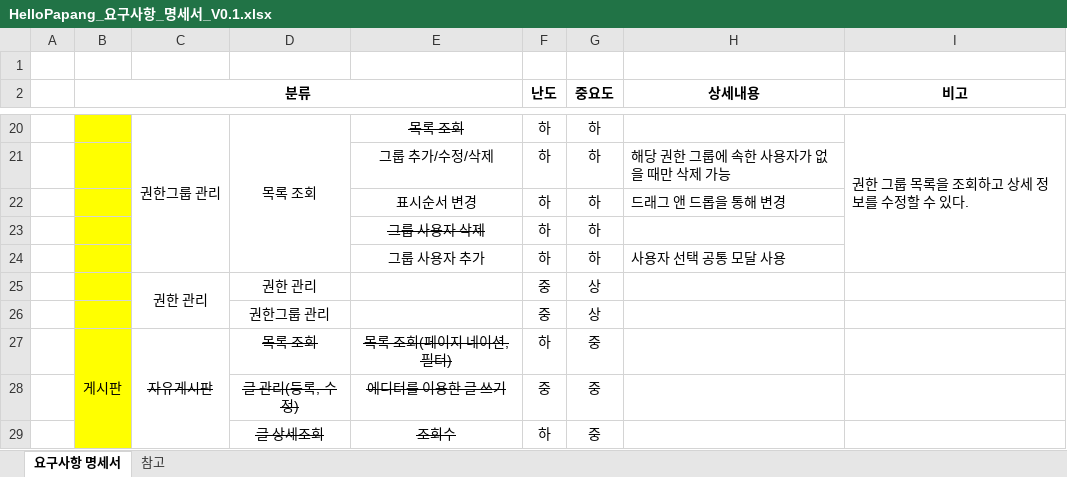
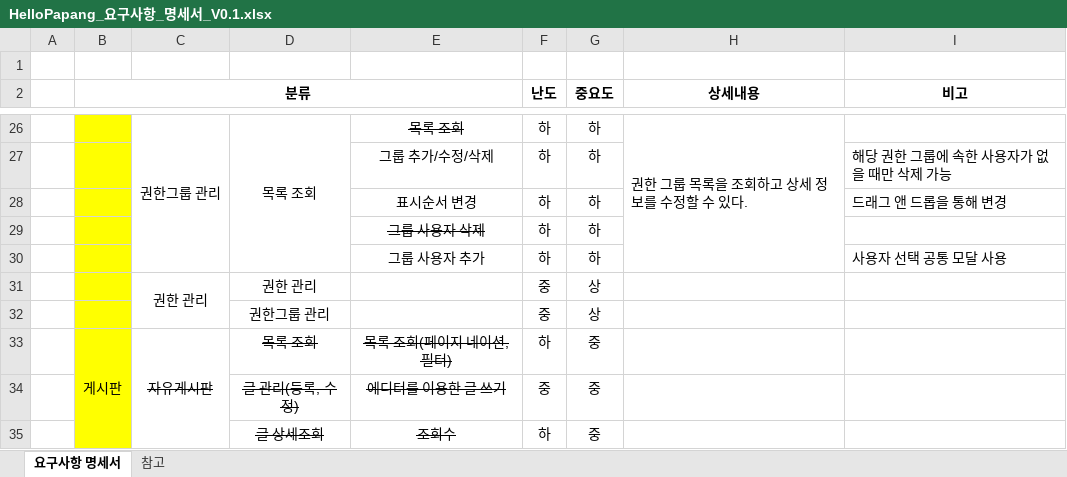
Before and after one commit to yhoo0094/helloPaPang, an Excel workbook: 산출물/HelloPapang_요구사항_명세서_V0.1.xlsx, sheet 요구사항 명세서, drawn as a sheet; only a part is shown, gaps mark what is left out; values as stored, in another font and other column widths than the file's, no borders; conditional formats not drawn; removed rows and columns are numbered as before the commit, all else as after; the diff covers the shown part only; the diff names each change by its address in the sheet, - before the commit and + after, or states it on an @@ line.

```diff
--- a/산출물/HelloPapang_요구사항_명세서_V0.1.xlsx (sheet 요구사항 명세서)
+++ b/산출물/HelloPapang_요구사항_명세서_V0.1.xlsx (sheet 요구사항 명세서)
-H26 (상세내용): (empty)
+H26 (상세내용): 권한 그룹 목록을 조회하고 상세 정보를 수정할 수 있다.
+H26:H30 merged
-I26 (비고): 권한 그룹 목록을 조회하고 상세 정보를 수정할 수 있다.
+I26 (비고): (empty)
-I20:I24 merged
-H27 (상세내용): 해당 권한 그룹에 속한 사용자가 없을 때만 삭제 가능
+H27 (상세내용): (empty)
-I27 (비고): (empty)
+I27 (비고): 해당 권한 그룹에 속한 사용자가 없을 때만 삭제 가능
-H28 (상세내용): 드래그 앤 드롭을 통해 변경
+H28 (상세내용): (empty)
-I28 (비고): (empty)
+I28 (비고): 드래그 앤 드롭을 통해 변경
-H30 (상세내용): 사용자 선택 공통 모달 사용
+H30 (상세내용): (empty)
-I30 (비고): (empty)
+I30 (비고): 사용자 선택 공통 모달 사용
```
Also changed, not shown: 8 added rows, 2 removed rows, 16 edited cells, cell formats and merged cells elsewhere in this sheet, 산출물/HelloPapang_테이블 명세서_V0.2.xlsx, 15 other files.
